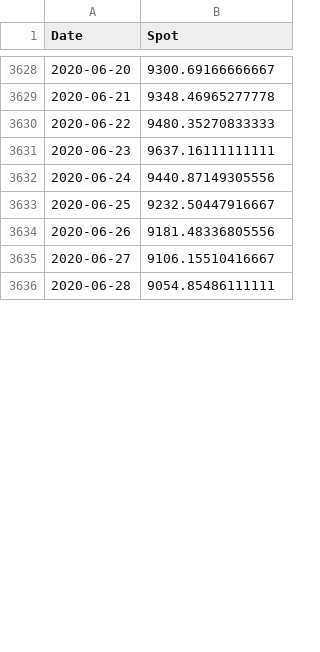
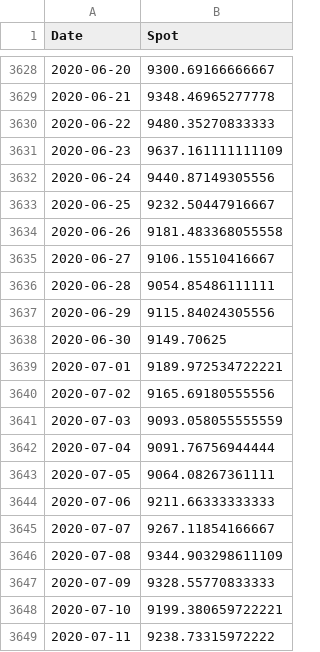
Before and after one commit to jduffey/mayer-fields, a CSV file: price-data/BTC_price_data.csv, drawn as a sheet; only a part is shown, gaps mark what is left out; the diff covers the shown part only.

Commit message:
update price data

```diff
--- a/price-data/BTC_price_data.csv
+++ b/price-data/BTC_price_data.csv
@@ -3630,7 +3630,20 @@ Date,Spot
 2020-06-22,9480.35270833333
-2020-06-23,9637.16111111111
+2020-06-23,9637.161111111109
 2020-06-24,9440.87149305556
 2020-06-25,9232.50447916667
-2020-06-26,9181.48336805556
+2020-06-26,9181.483368055558
 2020-06-27,9106.15510416667
 2020-06-28,9054.85486111111
+2020-06-29,9115.84024305556
+2020-06-30,9149.70625
+2020-07-01,9189.972534722221
+2020-07-02,9165.69180555556
+2020-07-03,9093.058055555559
+2020-07-04,9091.76756944444
+2020-07-05,9064.08267361111
+2020-07-06,9211.66333333333
+2020-07-07,9267.11854166667
+2020-07-08,9344.903298611109
+2020-07-09,9328.55770833333
+2020-07-10,9199.380659722221
+2020-07-11,9238.73315972222
```
Also changed, not shown: 20 added rows and 1 edited cell elsewhere in this file, price-data/ETH_price_data.csv.
